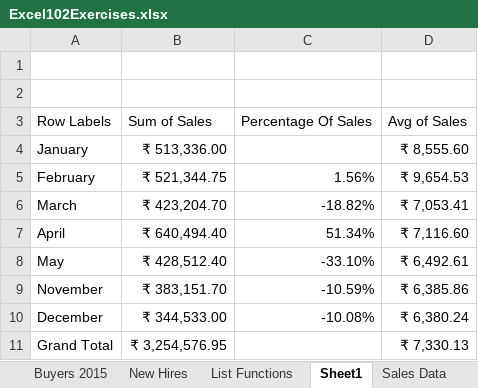
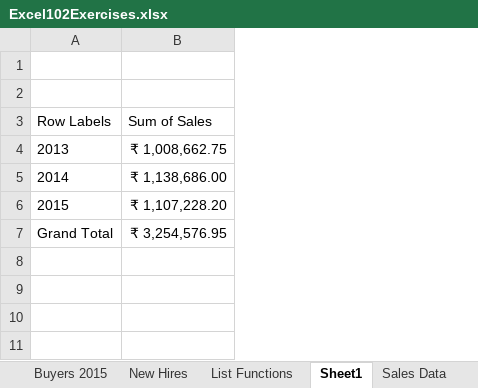
Before and after one commit to SyedaHiba19/Data-Analysis-Excel, an Excel workbook: Excel/Excel102Exercises.xlsx, sheet Sheet1, drawn as a sheet; values as stored, in another font and other column widths than the file's, no borders; charts and pictures not drawn; removed rows and columns are numbered as before the commit, all else as after; the diff names each change by its address in the sheet, - before the commit and + after, or states it on an @@ line.

```diff
--- a/Excel/Excel102Exercises.xlsx (sheet Sheet1)
+++ b/Excel/Excel102Exercises.xlsx (sheet Sheet1)
-column C, row 3: Percentage Of Sales
-column D, row 3: Avg of Sales; row 11: ₹ 7,330.13
-row 4: January | ₹ 513,336.00 |  | ₹ 8,555.60
-row 5: February | ₹ 521,344.75 | 1.56% | ₹ 9,654.53
-row 6: March | ₹ 423,204.70 | -18.82% | ₹ 7,053.41
-row 7: April | ₹ 640,494.40 | 51.34% | ₹ 7,116.60
-row 8: May | ₹ 428,512.40 | -33.10% | ₹ 6,492.61
-row 9: November | ₹ 383,151.70 | -10.59% | ₹ 6,385.86
-row 10: December | ₹ 344,533.00 | -10.08% | ₹ 6,380.24
+row 4: 2013 | ₹ 1,008,662.75
+row 5: 2014 | ₹ 1,138,686.00
+row 6: 2015 | ₹ 1,107,228.20
```
Also changed, not shown: charts or pictures, 4 other files.
